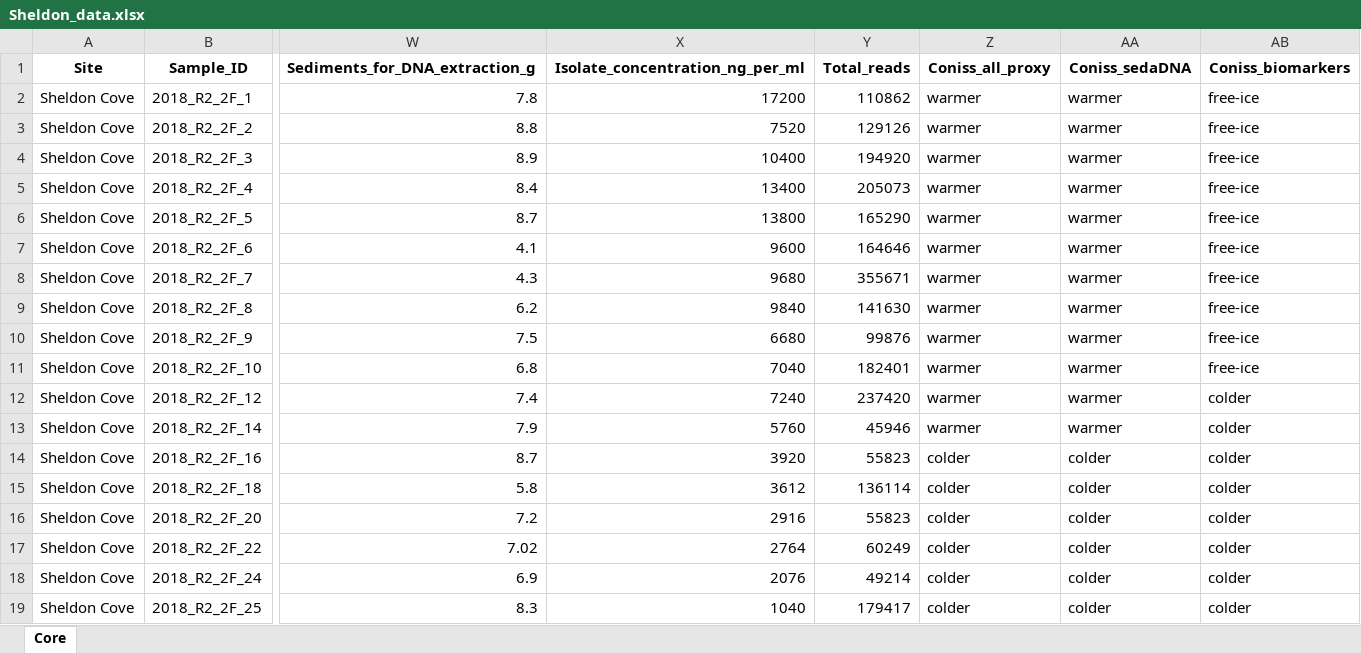
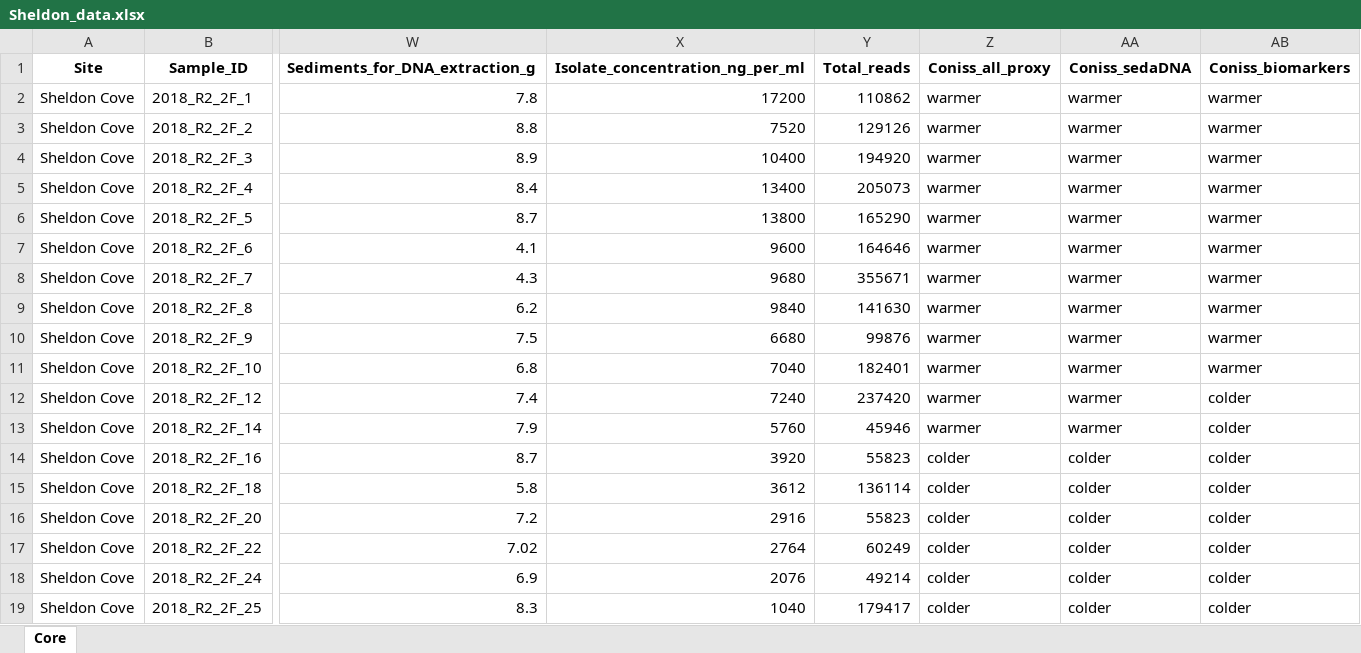
Before and after one commit to rozwalak/CHARME_Sheldon_sedaDNA, an Excel workbook: input/Sheldon_data.xlsx, sheet Core, drawn as a sheet; only a part is shown, gaps mark what is left out; values as stored, in another font and other column widths than the file's, no borders; the diff names each change by its address in the sheet, - before the commit and + after, or states it on an @@ line.

Commit message:
Add files via upload

```diff
--- a/input/Sheldon_data.xlsx (sheet Core)
+++ b/input/Sheldon_data.xlsx (sheet Core)
-AB2:AB11 (Coniss_biomarkers): free-ice
+AB2:AB11 (Coniss_biomarkers): warmer
```
